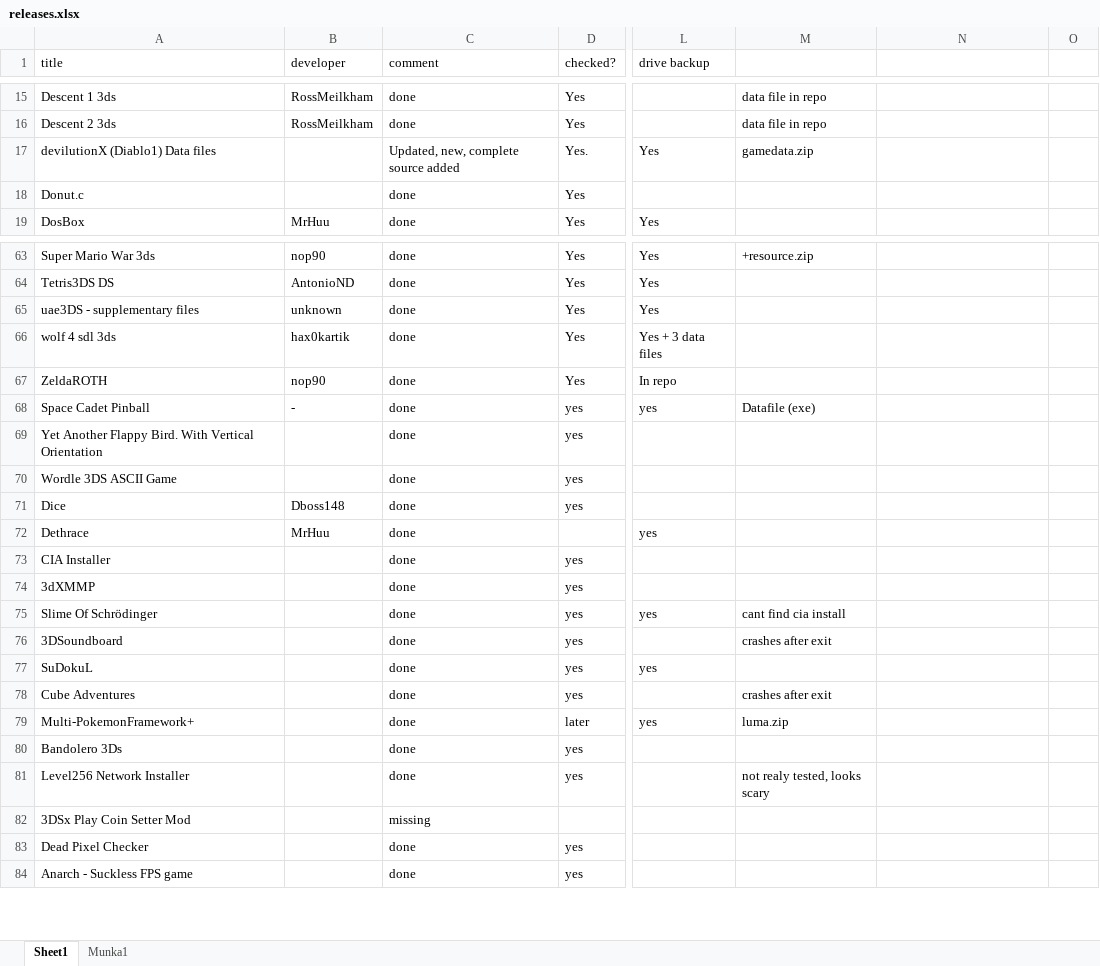
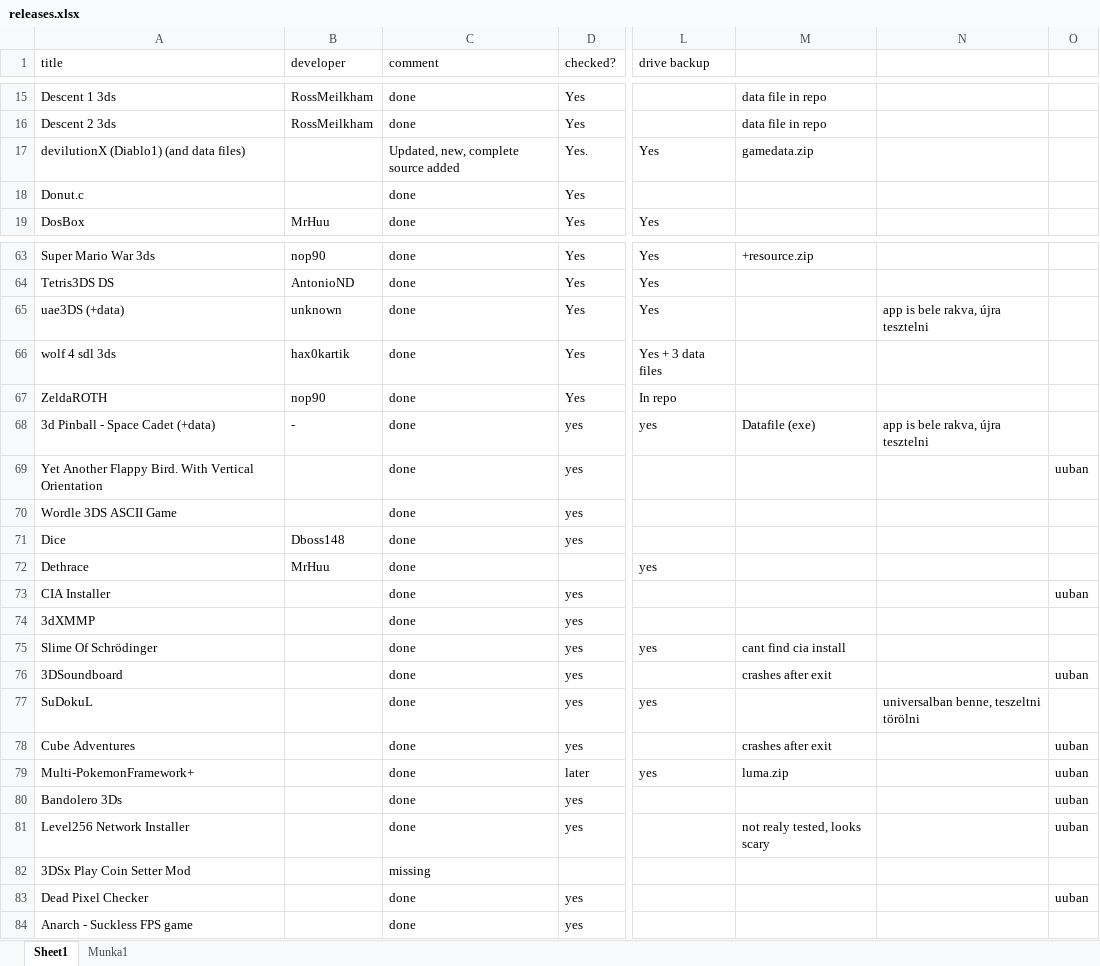
Before and after one commit to vargaviktor/3dsalt, an Excel workbook: releases.xlsx, sheet Sheet1, drawn as a sheet; only a part is shown, gaps mark what is left out; values as stored, in another font and other column widths than the file's, no cell formats; the diff covers the shown part only; the diff names each change by its address in the sheet, - before the commit and + after, or states it on an @@ line.

```diff
--- a/releases.xlsx (sheet Sheet1)
+++ b/releases.xlsx (sheet Sheet1)
-A17 (title): devilutionX (Diablo1) Data files
+A17 (title): devilutionX (Diablo1) (and data files)
-A65 (title): uae3DS - supplementary files
+A65 (title): uae3DS (+data)
-N65: (empty)
+N65: app is bele rakva, újra tesztelni
-A68 (title): Space Cadet Pinball
+A68 (title): 3d Pinball - Space Cadet (+data)
-N68: (empty)
+N68: app is bele rakva, újra tesztelni
-O69: (empty)
+O69: uuban
-O73: (empty)
+O73: uuban
-O76: (empty)
+O76: uuban
-N77: (empty)
+N77: universalban benne, teszeltni törölni
-O78:O81: (empty)
+O78:O81: uuban
-O83: (empty)
+O83: uuban
```
Also changed, not shown: 5 edited cells elsewhere in this sheet, cell formats, 1 other file.
